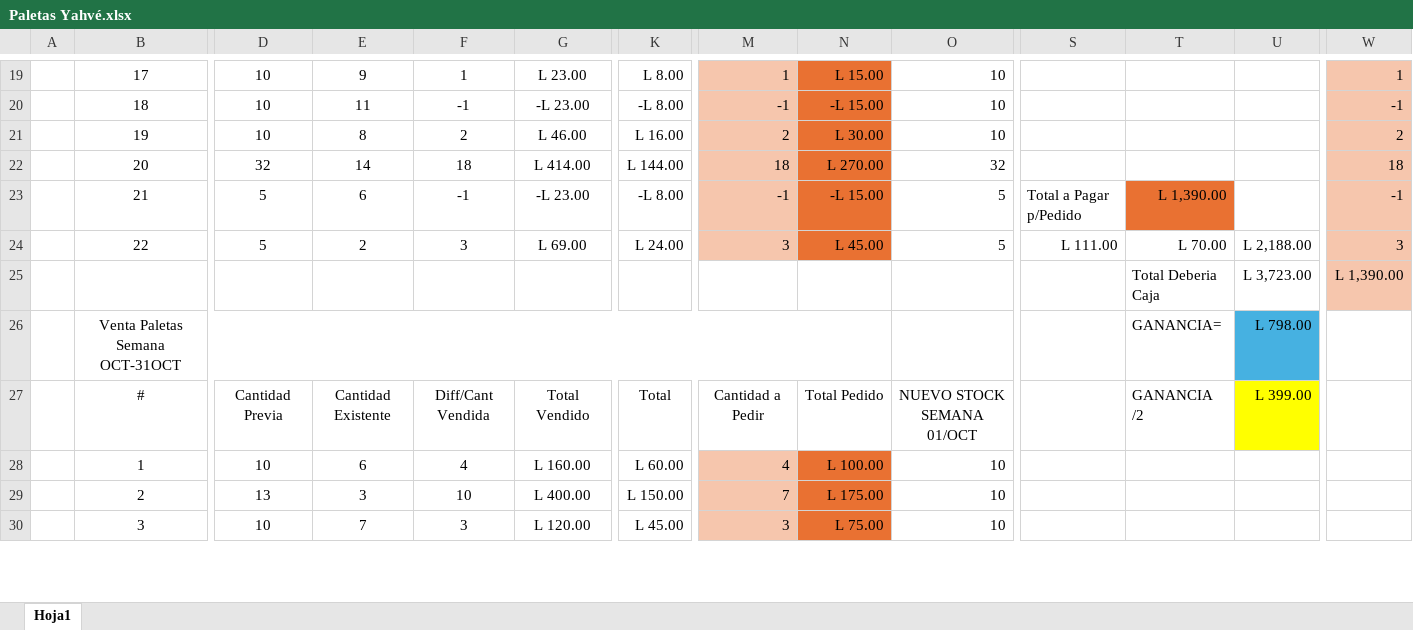
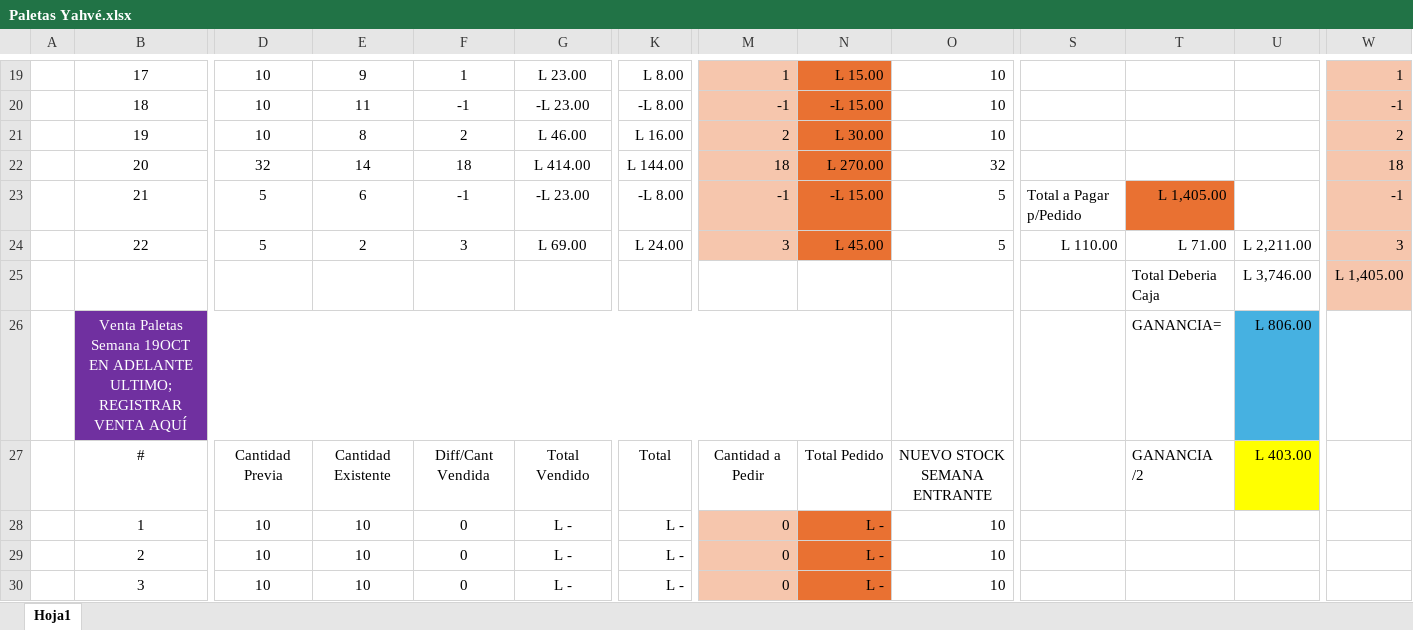
Before and after one commit to Deux3312/Angular, an Excel workbook: Angular/Paletas Yahvé.xlsx, sheet Hoja1, drawn as a sheet; only a part is shown, gaps mark what is left out; values as stored, in another font and other column widths than the file's, no borders; the diff covers the shown part only; the diff names each change by its address in the sheet, - before the commit and + after, or states it on an @@ line.

Commit message:
paletas
Paletas Yahve

```diff
--- a/Angular/Paletas Yahvé.xlsx (sheet Hoja1)
+++ b/Angular/Paletas Yahvé.xlsx (sheet Hoja1)
-T23: L 1,390.00
+T23: L 1,405.00
-S24: L 111.00
+S24: L 110.00
-T24: L 70.00
+T24: L 71.00
-U24: L 2,188.00
+U24: L 2,211.00
-U25: L 3,723.00
+U25: L 3,746.00
-W25: L 1,390.00
+W25: L 1,405.00
-B26: …Paletas Semana OCT-31OCT
+B26: …Paletas Semana 19OCT EN ADELANTE ULTIMO; REGISTRAR VENTA AQUÍ
-B26:N26 fill: none
+B26:N26 fill: #7030A0
-B26 text colour: black
+B26 text colour: #FFFFFF
-U26: L 798.00
+U26: L 806.00
-O27: NUEVO STOCK SEMANA 01/OCT
+O27: NUEVO STOCK SEMANA ENTRANTE
-U27: L 399.00
+U27: L 403.00
-E28: 6
+E28: 10
-F28: 4
+F28: 0
-G28: L 160.00
+G28: L -
-K28: L 60.00
+K28: L -
-M28: 4
+M28: 0
-N28: L 100.00
+N28: L -
-D29: 13
+D29: 10
-E29: 3
+E29: 10
-F29: 10
+F29: 0
-G29: L 400.00
+G29: L -
-K29: L 150.00
+K29: L -
-M29: 7
+M29: 0
-N29: L 175.00
+N29: L -
-E30: 7
+E30: 10
-F30: 3
+F30: 0
-G30: L 120.00
+G30: L -
-K30: L 45.00
+K30: L -
-M30: 3
+M30: 0
-N30: L 75.00
+N30: L -
```
Also changed, not shown: 11 added rows, 11 removed rows, 141 edited cells and cell formats elsewhere in this sheet, 2 other files.
